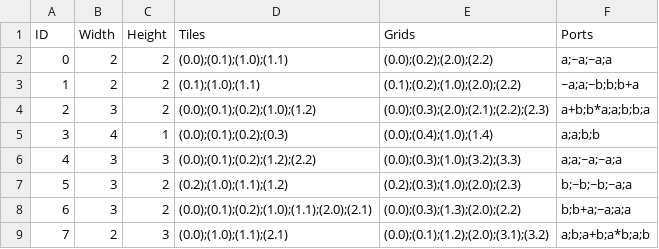
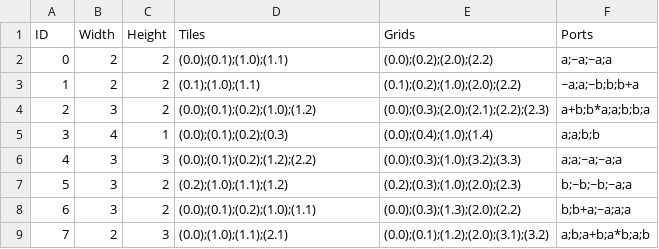
Before and after one commit to imanoony/block, a CSV file: blllock/Assets/Resources/Data/Block.csv (was blllock/Assets/Data/Block.csv), drawn as a sheet.

```diff
--- a/blllock/Assets/Data/Block.csv
+++ b/blllock/Assets/Resources/Data/Block.csv
@@ -7,3 +7,3 @@ ID,Width,Height,Tiles,Grids,Ports
 5,3,2,(0.2);(1.0);(1.1);(1.2),(0.2);(0.3);(1.0);(2.0);(2.3),b;~b;~b;~a;a
-6,3,2,(0.0);(0.1);(0.2);(1.0);(1.1);(2.0);(2.1),(0.0);(0.3);(1.3);(2.0);(2.2),b;b+a;~a;a;a
+6,3,2,(0.0);(0.1);(0.2);(1.0);(1.1),(0.0);(0.3);(1.3);(2.0);(2.2),b;b+a;~a;a;a
 7,2,3,(0.0);(1.0);(1.1);(2.1),(0.0);(0.1);(1.2);(2.0);(3.1);(3.2),a;b;a+b;a*b;a;b
```
Also changed, not shown: 36 other files.
